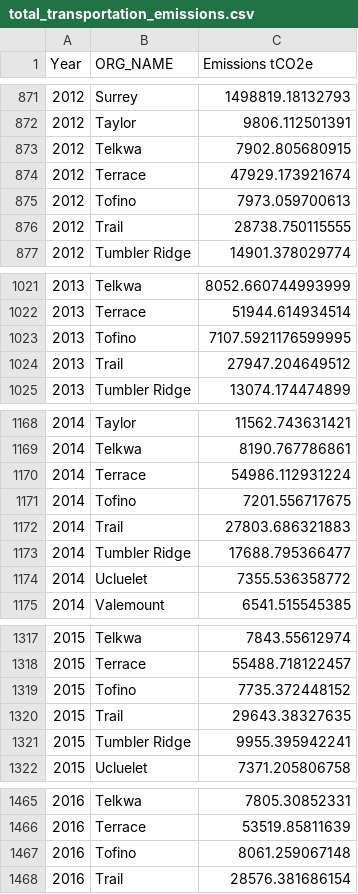
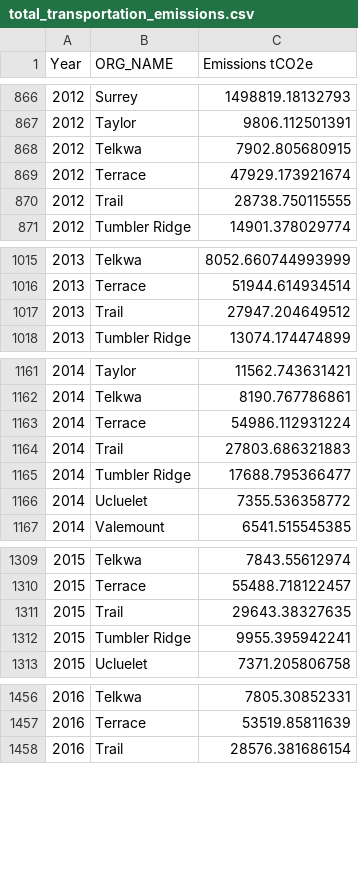
Before and after one commit to AloysioCamposDaPaz/ClusteringForTargetingPolicies, a CSV file: data/processed/total_transportation_emissions.csv, drawn as a sheet; only a part is shown, gaps mark what is left out; the diff covers the shown part only.

```diff
--- a/data/processed/total_transportation_emissions.csv
+++ b/data/processed/total_transportation_emissions.csv
@@ -874,3 +869,2 @@ Year,ORG_NAME,Emissions tCO2e
 2012,Terrace,47929.173921674
-2012,Tofino,7973.059700613
 2012,Trail,28738.750115555
@@ -1022,3 +1016,2 @@ Year,ORG_NAME,Emissions tCO2e
 2013,Terrace,51944.614934514
-2013,Tofino,7107.5921176599995
 2013,Trail,27947.204649512
@@ -1170,3 +1163,2 @@ Year,ORG_NAME,Emissions tCO2e
 2014,Terrace,54986.112931224
-2014,Tofino,7201.556717675
 2014,Trail,27803.686321883
@@ -1318,3 +1310,2 @@ Year,ORG_NAME,Emissions tCO2e
 2015,Terrace,55488.718122457
-2015,Tofino,7735.372448152
 2015,Trail,29643.38327635
@@ -1466,3 +1457,2 @@ Year,ORG_NAME,Emissions tCO2e
 2016,Terrace,53519.85811639
-2016,Tofino,8061.259067148
 2016,Trail,28576.381686154
```
Also changed, not shown: 10 removed rows elsewhere in this file, data/processed/climate_action_plans_matched.csv, data/processed/gazeteer_final_tidy.csv, 53 other files.
